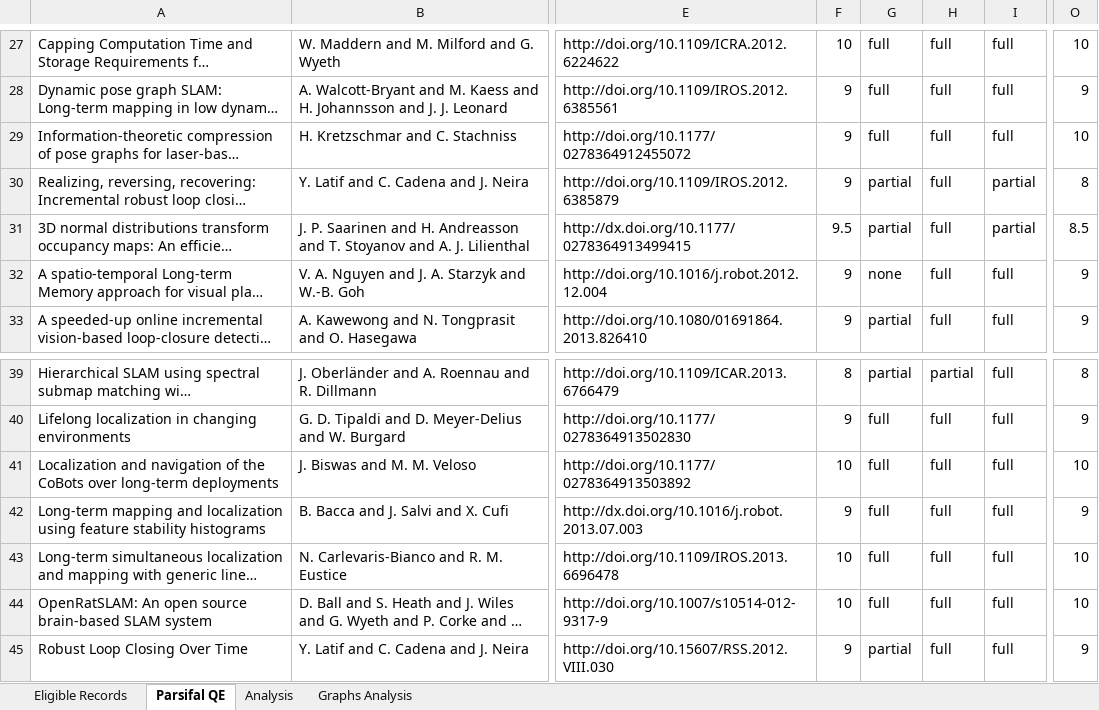
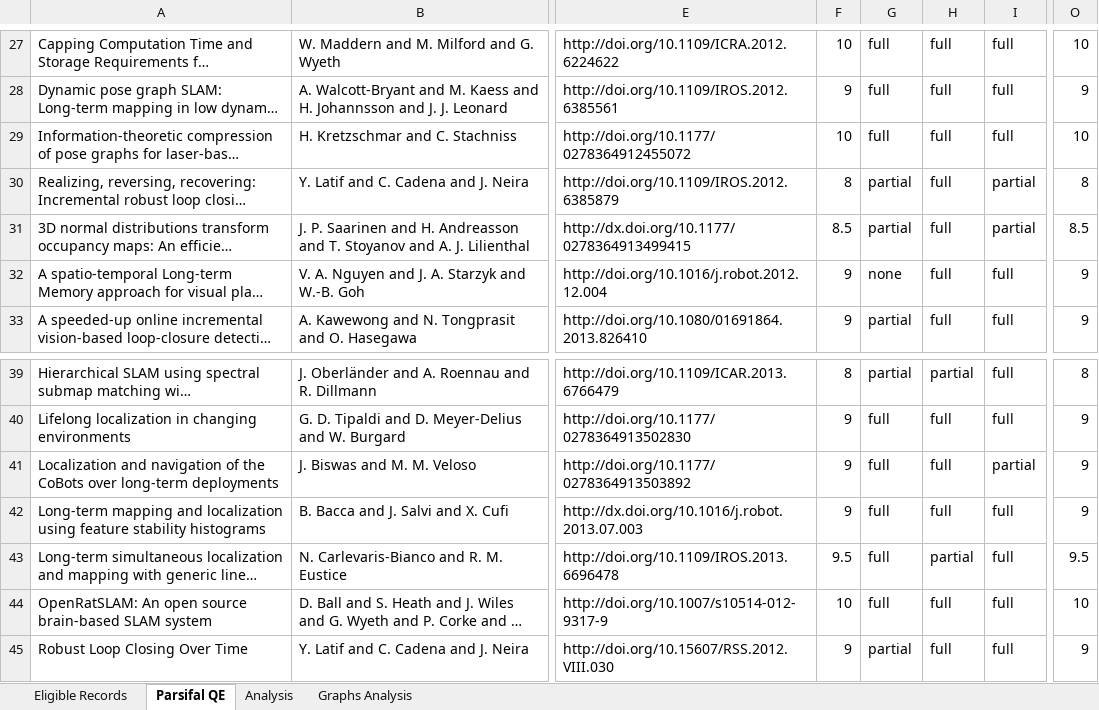
Before and after one commit to sousarbarb/slr-ltlm-mr, an Excel workbook: data/methodology/quality-assessment/analysis.xlsx, sheet Parsifal QE, drawn as a sheet; only a part is shown, gaps mark what is left out; long unchanged cells end in …; values as stored, in another font and other column widths than the file's, no borders; conditional formats and table styles not drawn; the diff covers the shown part only; the diff names each change by its address in the sheet, - before the commit and + after, or states it on an @@ line.

```diff
--- a/data/methodology/quality-assessment/analysis.xlsx (sheet Parsifal QE)
+++ b/data/methodology/quality-assessment/analysis.xlsx (sheet Parsifal QE)
-F29: 9
+F29: 10
-F30: 9
+F30: 8
-F31: 9.5
+F31: 8.5
-F41: 10
+F41: 9
-I41: full
+I41: partial
-O41: 10
+O41: 9
-F43: 10
+F43: 9.5
-H43: full
+H43: partial
-O43: 10
+O43: 9.5
```
Also changed, not shown: 3 added rows, 3 removed rows and 39 edited cells elsewhere in this sheet, sheet Analysis, data/methodology/data-extraction/data.xlsx.
